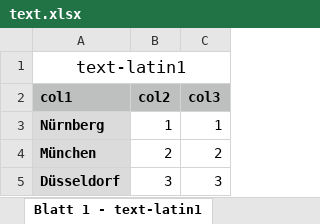
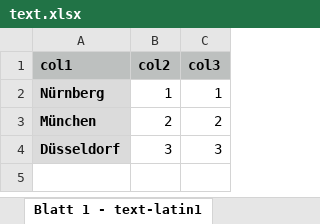
Before and after one commit to sebastiansauer/data_se, an Excel workbook: public/download/text.xlsx, sheet Blatt 1 - text-latin1, drawn as a sheet; values as stored, in another font and other column widths than the file's, no borders; the diff names each change by its address in the sheet, - before the commit and + after, or states it on an @@ line.

Commit message:
text encoding

```diff
--- a/public/download/text.xlsx (sheet Blatt 1 - text-latin1)
+++ b/public/download/text.xlsx (sheet Blatt 1 - text-latin1)
-row 1: text-latin1
```
Also changed, not shown: static/download/text.xlsx, 5 other files.
